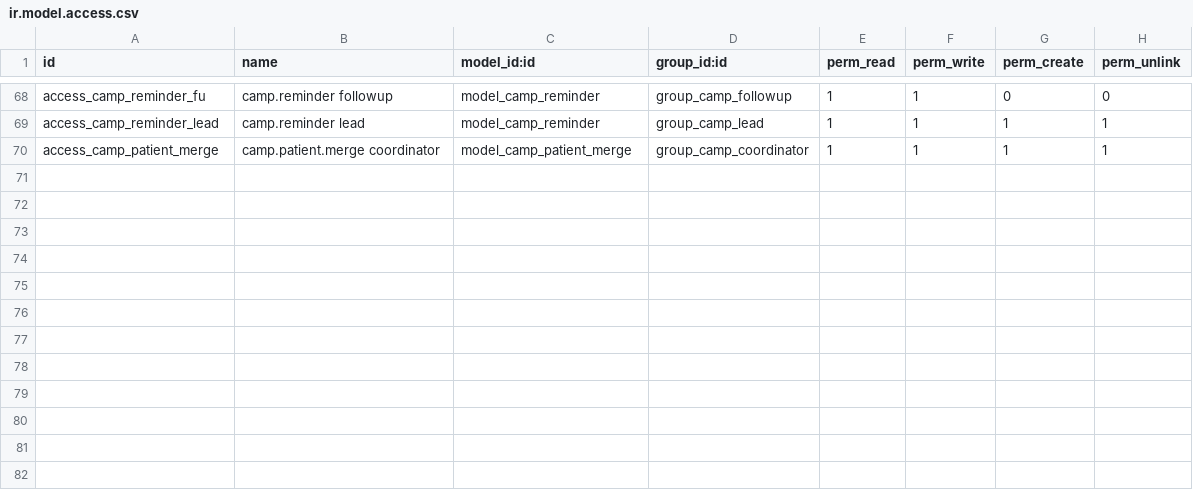
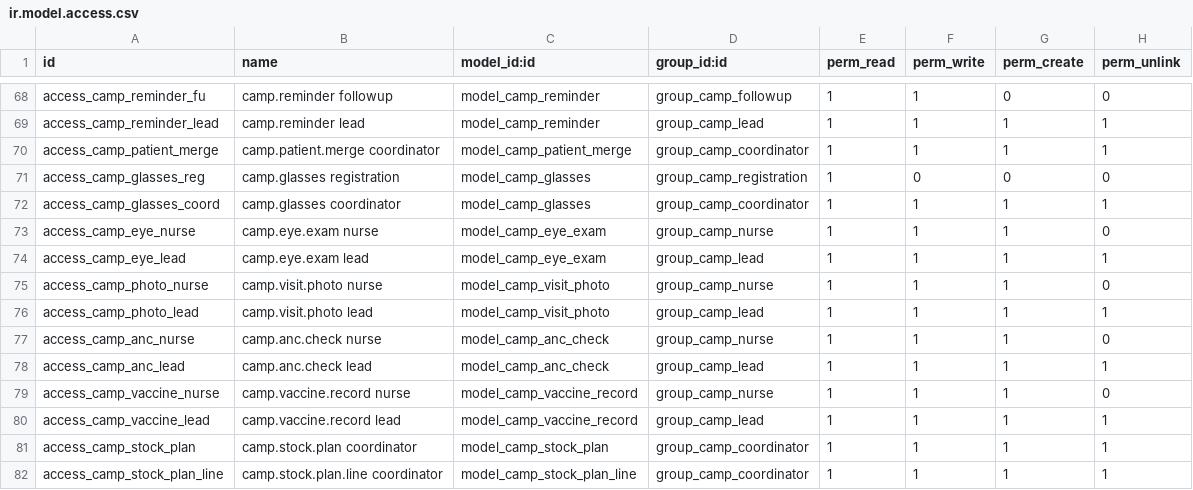
Before and after one commit to younisonisaias-ai/Christian-Revive, a CSV file: revive_medical_camp/security/ir.model.access.csv, drawn as a sheet; only a part is shown, gaps mark what is left out; the diff names each change by its address in the sheet, - before the commit and + after, or states it on an @@ line.

```diff
--- a/revive_medical_camp/security/ir.model.access.csv
+++ b/revive_medical_camp/security/ir.model.access.csv
+row 71: access_camp_glasses_reg | camp.glasses registration | model_camp_glasses | group_camp_registration | 1 | 0 | 0 | 0
+row 72: access_camp_glasses_coord | camp.glasses coordinator | model_camp_glasses | group_camp_coordinator | 1 | 1 | 1 | 1
+row 73: access_camp_eye_nurse | camp.eye.exam nurse | model_camp_eye_exam | group_camp_nurse | 1 | 1 | 1 | 0
+row 74: access_camp_eye_lead | camp.eye.exam lead | model_camp_eye_exam | group_camp_lead | 1 | 1 | 1 | 1
+row 75: access_camp_photo_nurse | camp.visit.photo nurse | model_camp_visit_photo | group_camp_nurse | 1 | 1 | 1 | 0
+row 76: access_camp_photo_lead | camp.visit.photo lead | model_camp_visit_photo | group_camp_lead | 1 | 1 | 1 | 1
+row 77: access_camp_anc_nurse | camp.anc.check nurse | model_camp_anc_check | group_camp_nurse | 1 | 1 | 1 | 0
+row 78: access_camp_anc_lead | camp.anc.check lead | model_camp_anc_check | group_camp_lead | 1 | 1 | 1 | 1
+row 79: access_camp_vaccine_nurse | camp.vaccine.record nurse | model_camp_vaccine_record | group_camp_nurse | 1 | 1 | 1 | 0
+row 80: access_camp_vaccine_lead | camp.vaccine.record lead | model_camp_vaccine_record | group_camp_lead | 1 | 1 | 1 | 1
+row 81: access_camp_stock_plan | camp.stock.plan coordinator | model_camp_stock_plan | group_camp_coordinator | 1 | 1 | 1 | 1
+row 82: access_camp_stock_plan_line | camp.stock.plan.line coordinator | model_camp_stock_plan_line | group_camp_coordinator | 1 | 1 | 1 | 1
```
Also changed, not shown: 16 other files.
